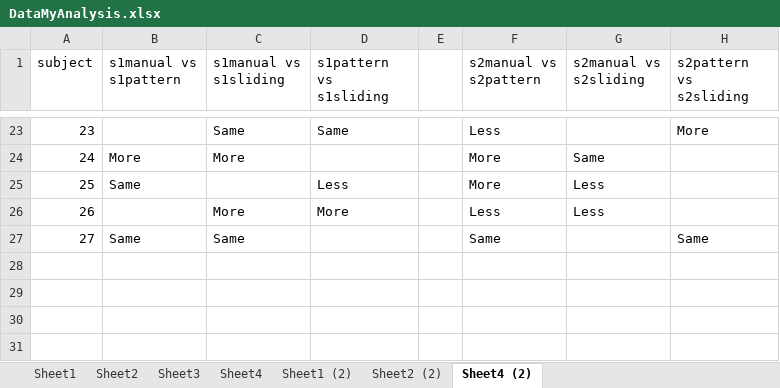
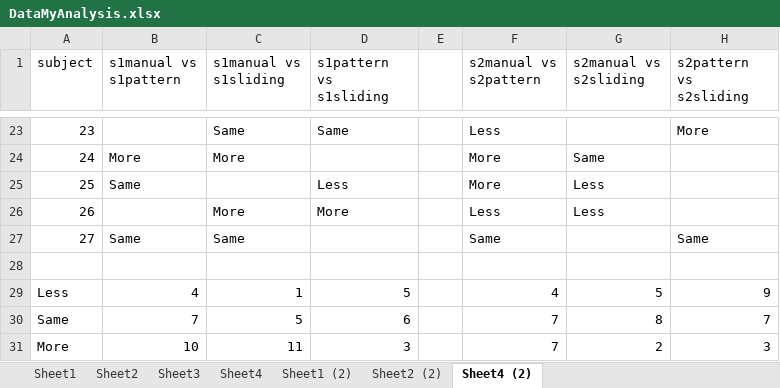
Before and after one commit to Lannyland/PathPlanner, an Excel workbook: PathPlanner/UserStudyData/DataMyAnalysis.xlsx, sheet Sheet4 (2), drawn as a sheet; only a part is shown, gaps mark what is left out; values as stored, in another font and other column widths than the file's, no borders; the diff names each change by its address in the sheet, - before the commit and + after, or states it on an @@ line.

```diff
--- a/PathPlanner/UserStudyData/DataMyAnalysis.xlsx (sheet Sheet4 (2))
+++ b/PathPlanner/UserStudyData/DataMyAnalysis.xlsx (sheet Sheet4 (2))
+row 28: (empty)
+row 29: Less | 4 | 1 | 5 |  | 4 | 5 | 9
+row 30: Same | 7 | 5 | 6 |  | 7 | 8 | 7
+row 31: More | 10 | 11 | 3 |  | 7 | 2 | 3
```
Also changed, not shown: sheet Sheet1 (2), 1 other file.
